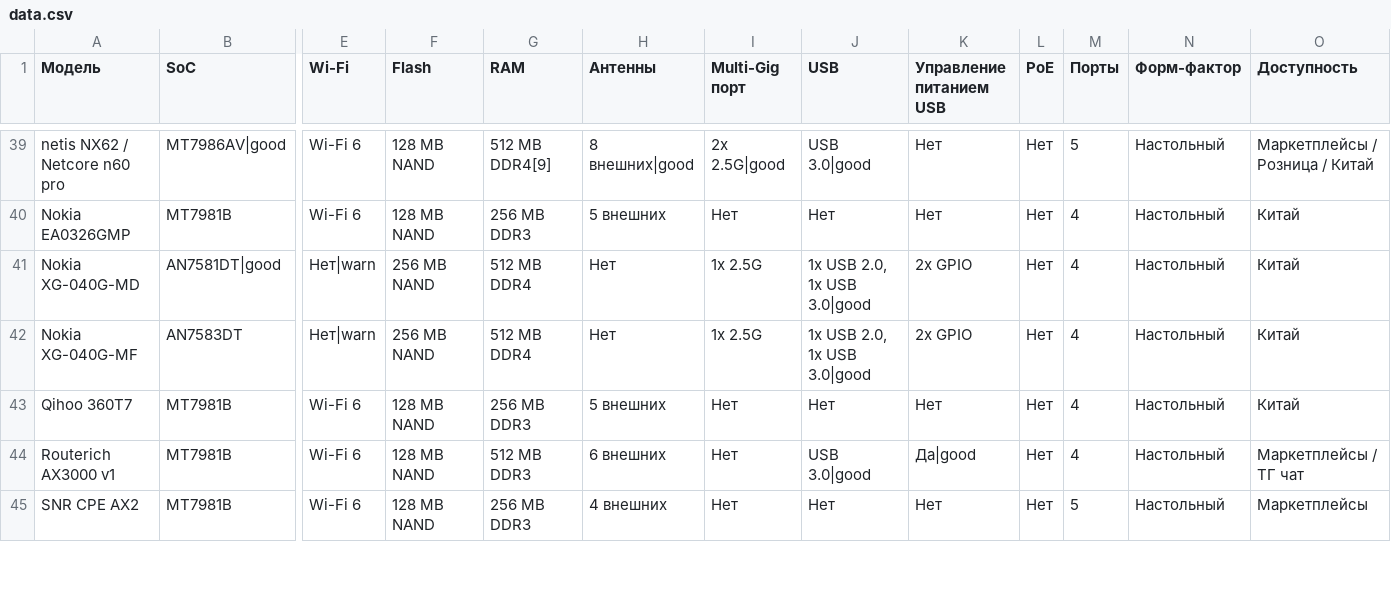
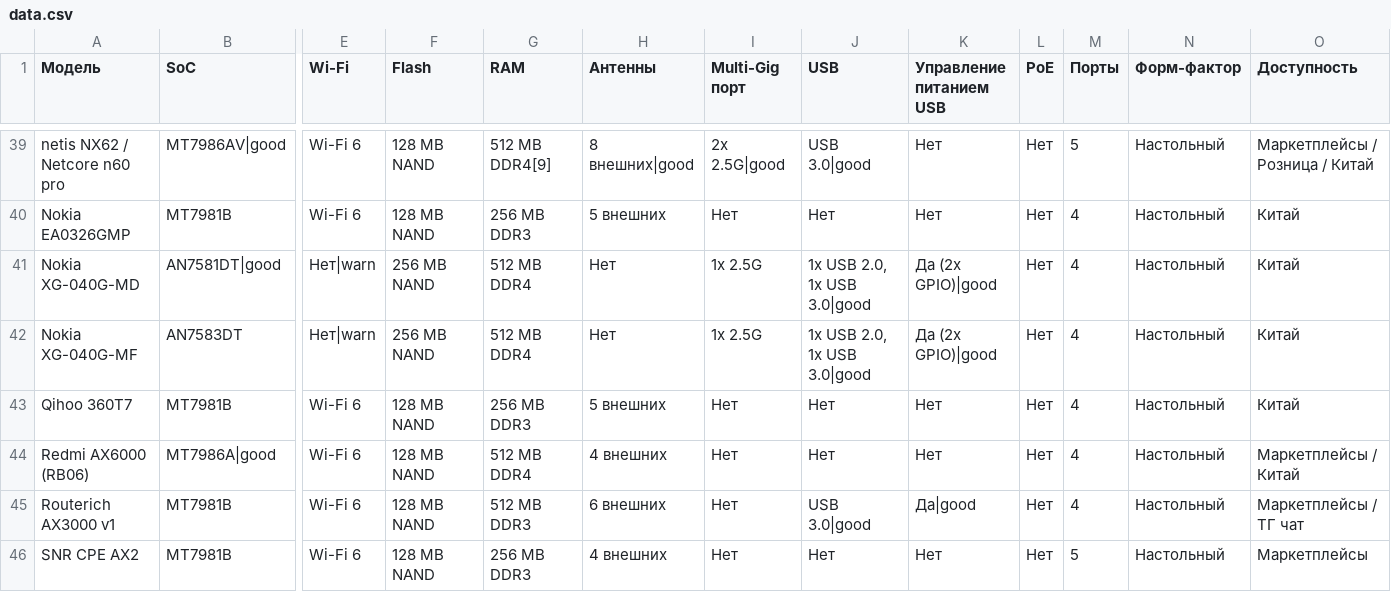
Before and after one commit to HattabbI4/openwrt-router-compare, a CSV file: data.csv, drawn as a sheet; only a part is shown, gaps mark what is left out; rows hold the shown columns only; the diff names each change by its address in the sheet, - before the commit and + after, or states it on an @@ line.

Commit message:
feat(data): добавить Redmi AX6000 и нормализовать формат USB GPIO для Nokia (#33)

```diff
--- a/data.csv
+++ b/data.csv
-K41:K42 (Управление питанием USB): 2х GPIO
+K41:K42 (Управление питанием USB): Да (2x GPIO)|good
+row 44: Redmi AX6000 (RB06) | MT7986A|good | Wi-Fi 6 | 128 MB NAND | 512 MB DDR4 | 4 внешних | Нет | Нет | Нет | Нет | 4 | Настольный | Маркетплейсы / Китай
```
